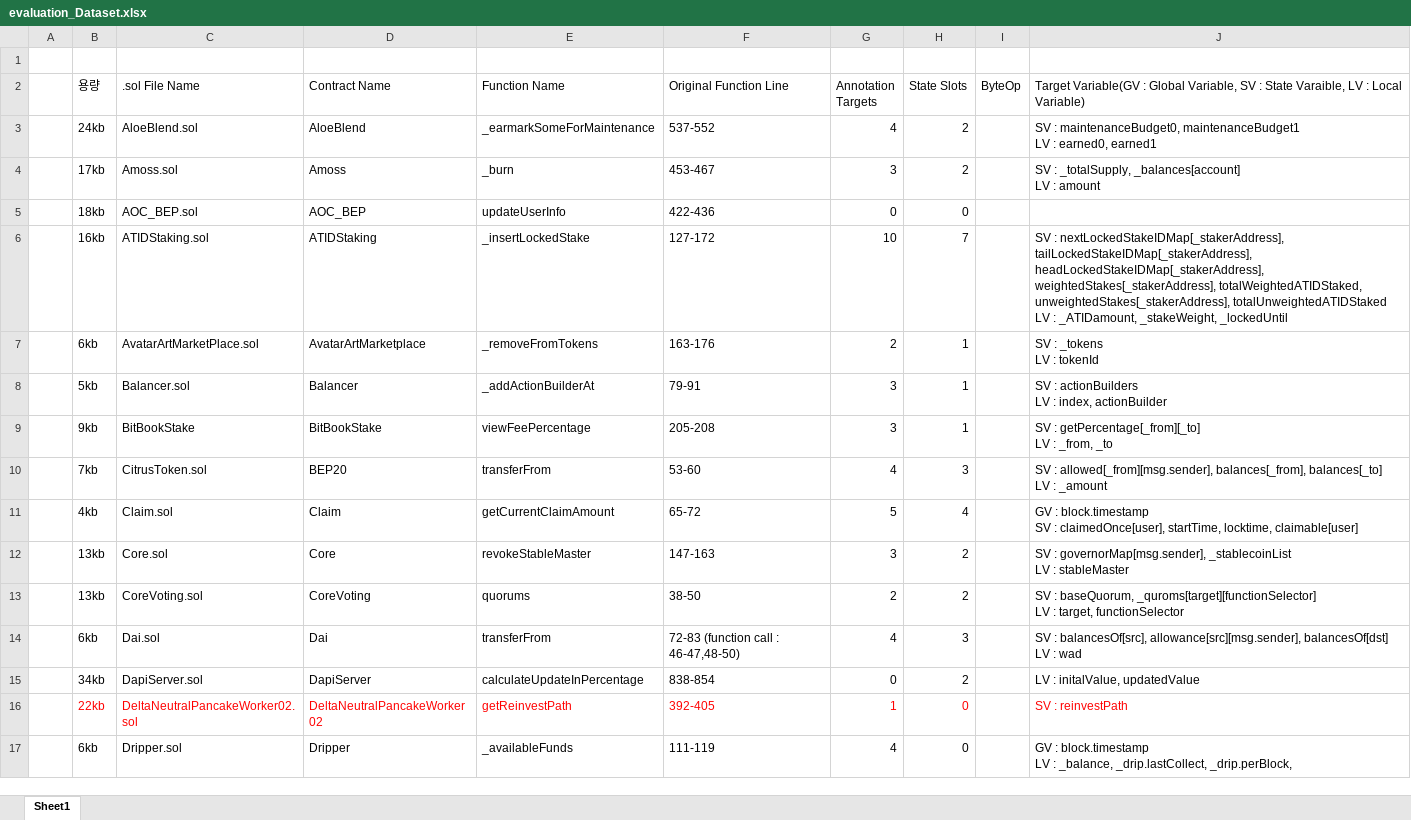
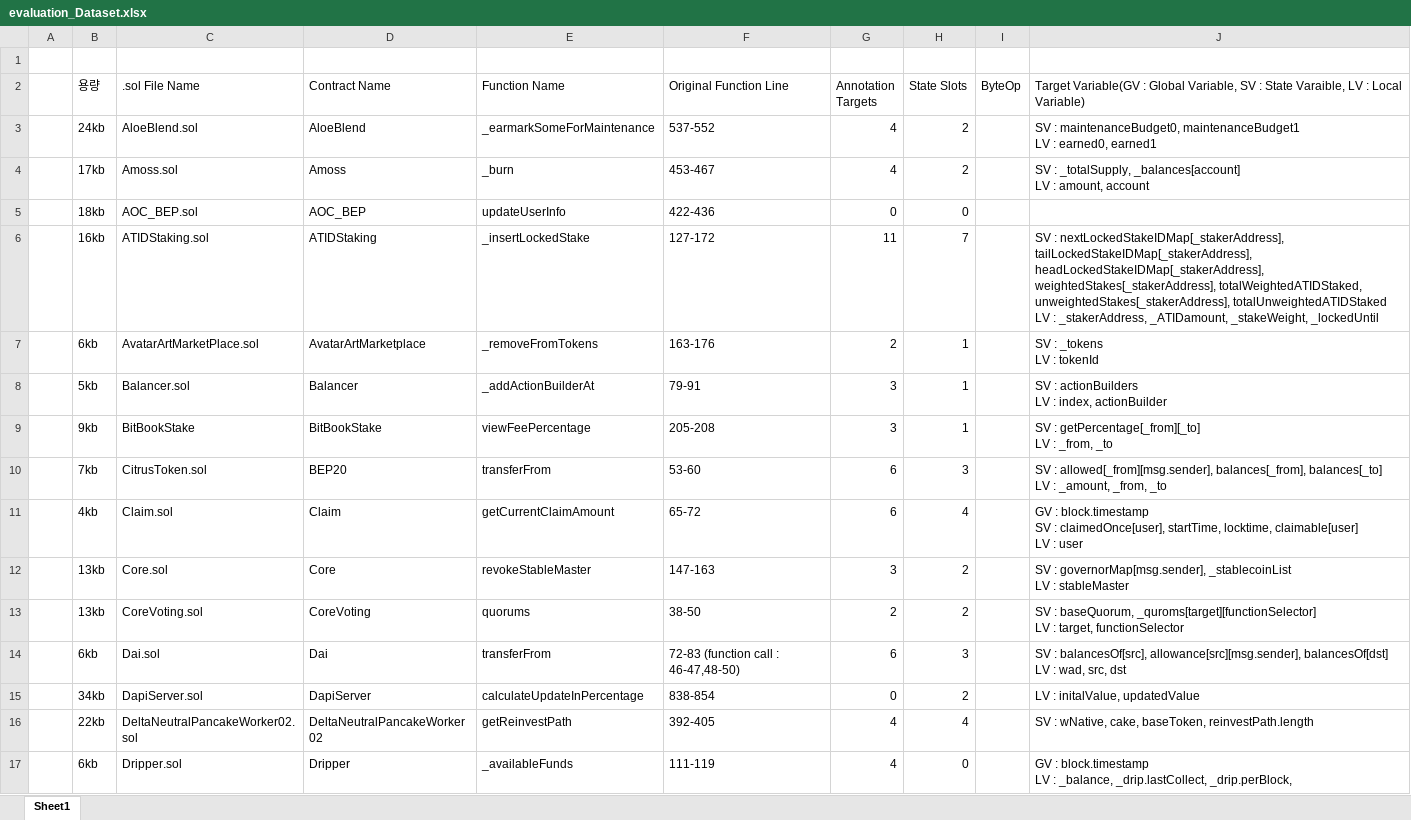
Before and after one commit to iwwyou/SolDebug, an Excel workbook: dataset/evaluation_Dataset.xlsx, sheet Sheet1, drawn as a sheet; only a part is shown; values as stored, in another font and other column widths than the file's, no borders; ↵ is a line break in a cell; the diff covers the shown part only; the diff names each change by its address in the sheet, - before the commit and + after, or states it on an @@ line.

```diff
--- a/dataset/evaluation_Dataset.xlsx (sheet Sheet1)
+++ b/dataset/evaluation_Dataset.xlsx (sheet Sheet1)
-G4 (Annotation Targets): 3
+G4 (Annotation Targets): 4
-J4: …LV : amount
+J4: …LV : amount, account
-G6 (Annotation Targets): 10
+G6 (Annotation Targets): 11
-J6: …LV : _ATIDamount, _stakeWeight,…
+J6: …LV : _stakerAddress, _ATIDamount, _stakeWeight,…
-G10 (Annotation Targets): 4
+G10 (Annotation Targets): 6
-J10: …LV : _amount
+J10: …LV : _amount, _from, _to
-G11 (Annotation Targets): 5
+G11 (Annotation Targets): 6
-J11: …locktime, claimable[user]
+J11: …locktime, claimable[user] ↵ LV : user
-G14 (Annotation Targets): 4
+G14 (Annotation Targets): 6
-J14: …LV : wad
+J14: …LV : wad, src, dst
-B16:H16 text colour: #FF0000
+B16:H16 text colour: black
-G16 (Annotation Targets): 1
+G16 (Annotation Targets): 4
-H16 (State Slots): 0
+H16 (State Slots): 4
-J16: SV : reinvestPath
+J16: SV : wNative, cake, baseToken, reinvestPath.length
-J16 text colour: #FF0000
+J16 text colour: black
```
Also changed, not shown: 2 added rows and 7 edited cells elsewhere in this sheet, 19 other files.
